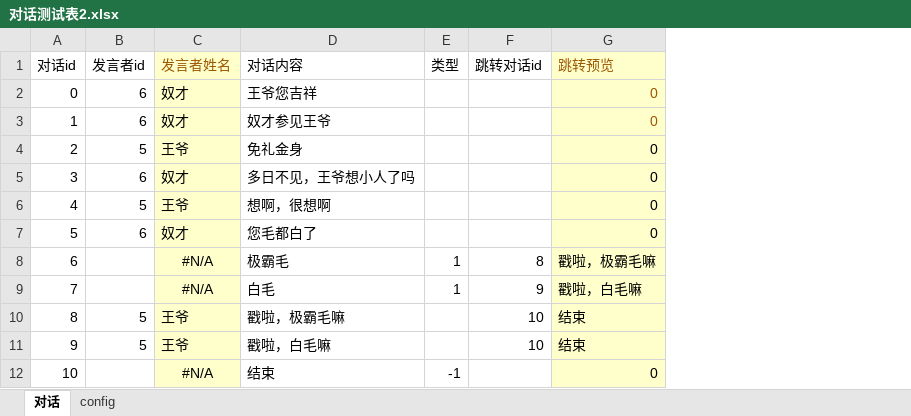
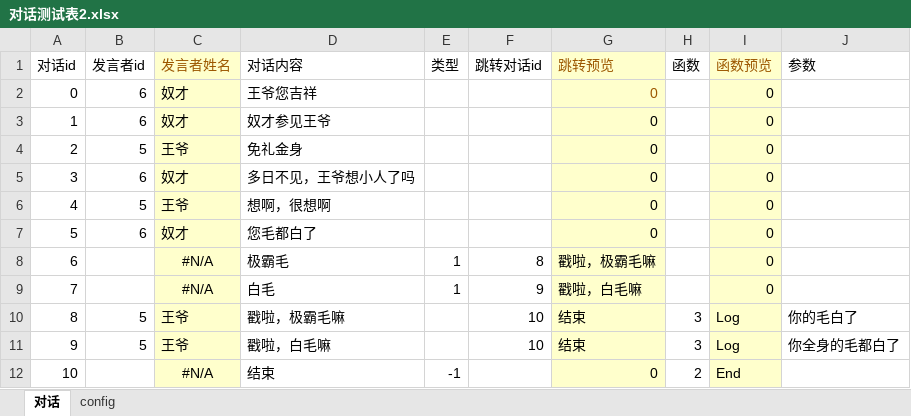
Before and after one commit to June12138/UnityXmlRW, an Excel workbook: FMP/Assets/Resources/Sheets/对话测试表2.xlsx, sheet 对话, drawn as a sheet; values as stored, in another font and other column widths than the file's, no borders; table styles not drawn; the diff names each change by its address in the sheet, - before the commit and + after, or states it on an @@ line.

```diff
--- a/FMP/Assets/Resources/Sheets/对话测试表2.xlsx (sheet 对话)
+++ b/FMP/Assets/Resources/Sheets/对话测试表2.xlsx (sheet 对话)
+column H (函数), rows 10-12: 3 | 3 | 2
+column I (函数预览), rows 2-12: 0 | 0 | 0 | 0 | 0 | 0 | 0 | 0 | Log | Log | End
+column J (参数), rows 10-11: 你的毛白了 | 你全身的毛都白了
-G3 text colour: #9C5700
+G3 text colour: black
```
Also changed, not shown: FMP/Assets/Resources/Sheets/函数对照表.xlsx, FMP/Assets/Resources/Sheets/对话测试表.xlsx, 6 other files.
